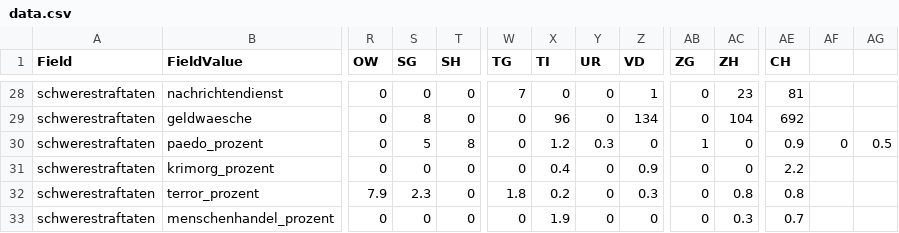
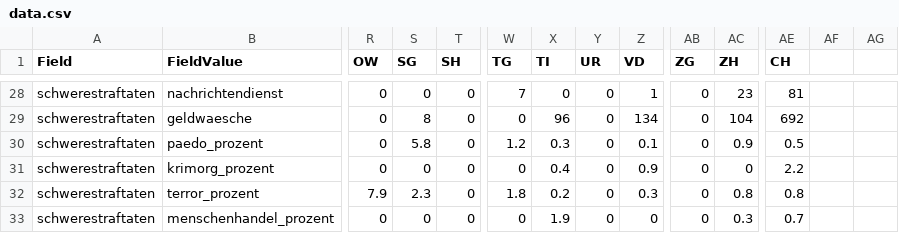
Before and after one commit to ideadapt/swiss-lawful-interception-visualization, a CSV file: app/data/data.csv, drawn as a sheet; only a part is shown, gaps mark what is left out; the diff names each change by its address in the sheet, - before the commit and + after, or states it on an @@ line.

Commit message:
Schwere Straftaten: String stat Zahl

```diff
--- a/app/data/data.csv
+++ b/app/data/data.csv
-S30 (SG): 5
+S30 (SG): 5.8
-T30 (SH): 8
+T30 (SH): 0
-W30 (TG): 0
+W30 (TG): 1.2
-X30 (TI): 1.2
+X30 (TI): 0.3
-Y30 (UR): 0.3
+Y30 (UR): 0
-Z30 (VD): 0
+Z30 (VD): 0.1
-AB30 (ZG): 1
+AB30 (ZG): 0
-AC30 (ZH): 0
+AC30 (ZH): 0.9
-AE30 (CH): 0.9
+AE30 (CH): 0.5
-AF30: 0
+AF30: (empty)
-AG30: 0.5
+AG30: (empty)
```
